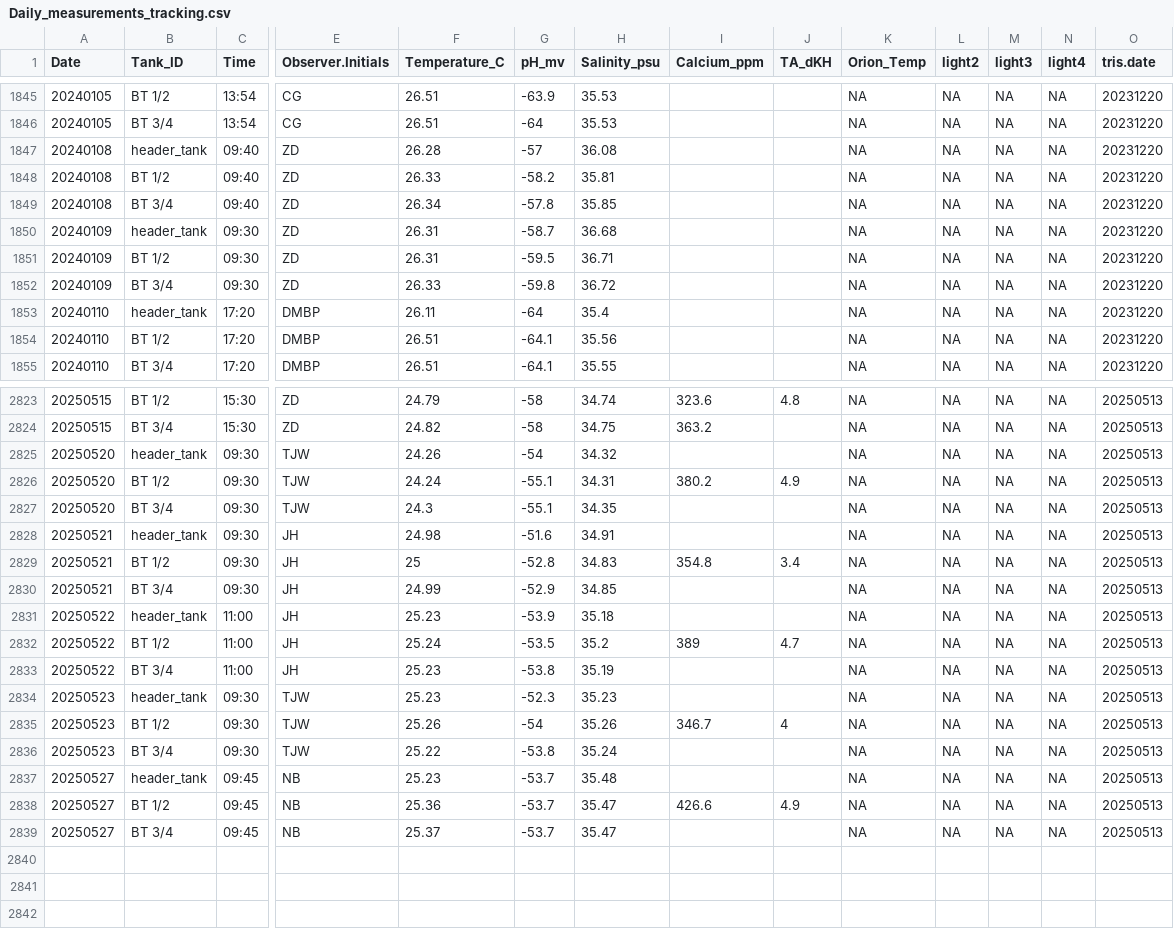
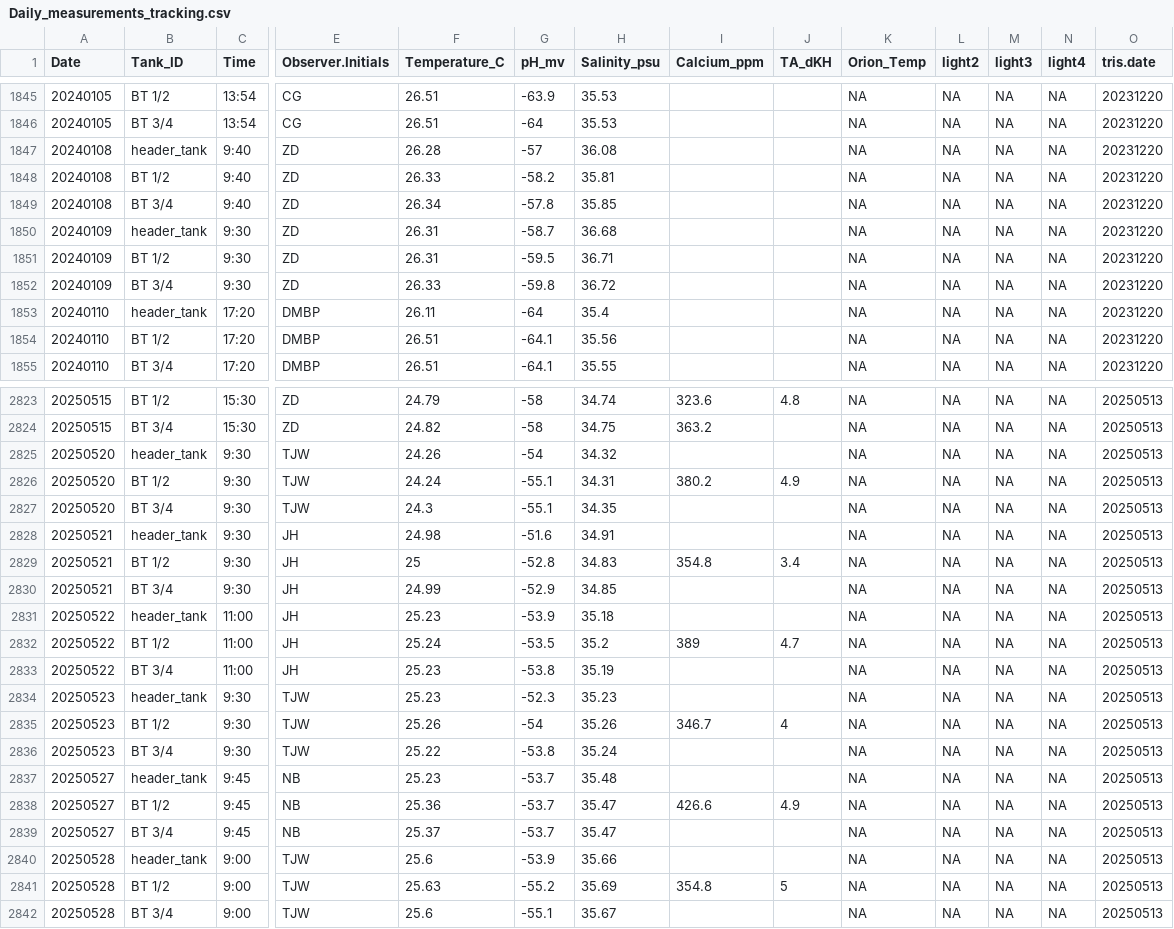
Before and after one commit to Putnam-Lab/CBLS_Wetlab, a CSV file: Data/Daily_measurements_tracking.csv, drawn as a sheet; only a part is shown, gaps mark what is left out; rows hold the shown columns only; the diff covers the shown part only; the diff names each change by its address in the sheet, - before the commit and + after, or states it on an @@ line.

```diff
--- a/Data/Daily_measurements_tracking.csv
+++ b/Data/Daily_measurements_tracking.csv
-C1847:C1849 (Time): 09:40
+C1847:C1849 (Time): 9:40
-C1850:C1852 (Time): 09:30
+C1850:C1852 (Time): 9:30
-C2825:C2830 (Time): 09:30
+C2825:C2830 (Time): 9:30
-C2834:C2836 (Time): 09:30
+C2834:C2836 (Time): 9:30
-C2837:C2839 (Time): 09:45
+C2837:C2839 (Time): 9:45
+row 2840: 20250528 | header_tank | 9:00 | TJW | 25.6 | -53.9 | 35.66 |  |  | NA | NA | NA | NA | 20250513
+row 2841: 20250528 | BT 1/2 | 9:00 | TJW | 25.63 | -55.2 | 35.69 | 354.8 | 5 | NA | NA | NA | NA | 20250513
+row 2842: 20250528 | BT 3/4 | 9:00 | TJW | 25.6 | -55.1 | 35.67 |  |  | NA | NA | NA | NA | 20250513
```
Also changed, not shown: 112 edited cells elsewhere in this file, 3 other files.
